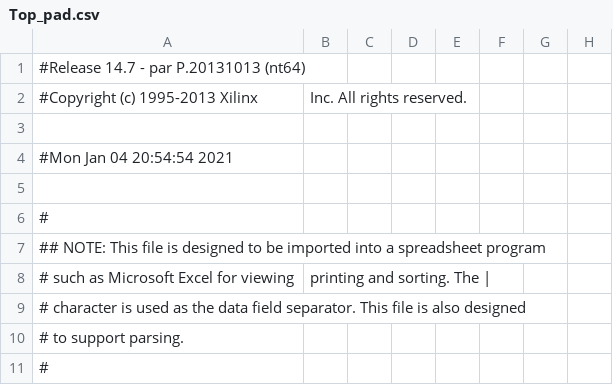
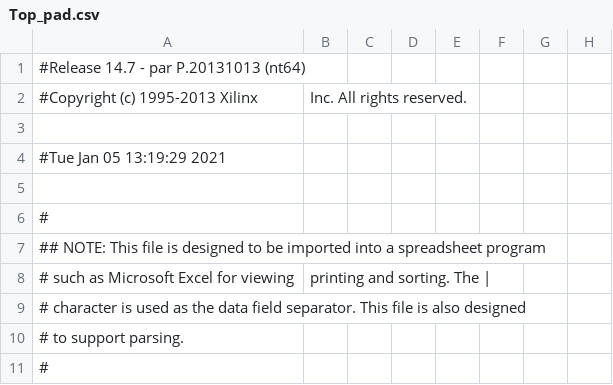
Before and after one commit to CherylQL/PACMAN_Repo, a CSV file: ise/Top_pad.csv, drawn as a sheet; only a part is shown; the diff names each change by its address in the sheet, - before the commit and + after, or states it on an @@ line.

```diff
--- a/ise/Top_pad.csv
+++ b/ise/Top_pad.csv
-A4: #Mon Jan 04 20:54:54 2021
+A4: #Tue Jan 05 13:19:29 2021
```
Also changed, not shown: 43 other files.
